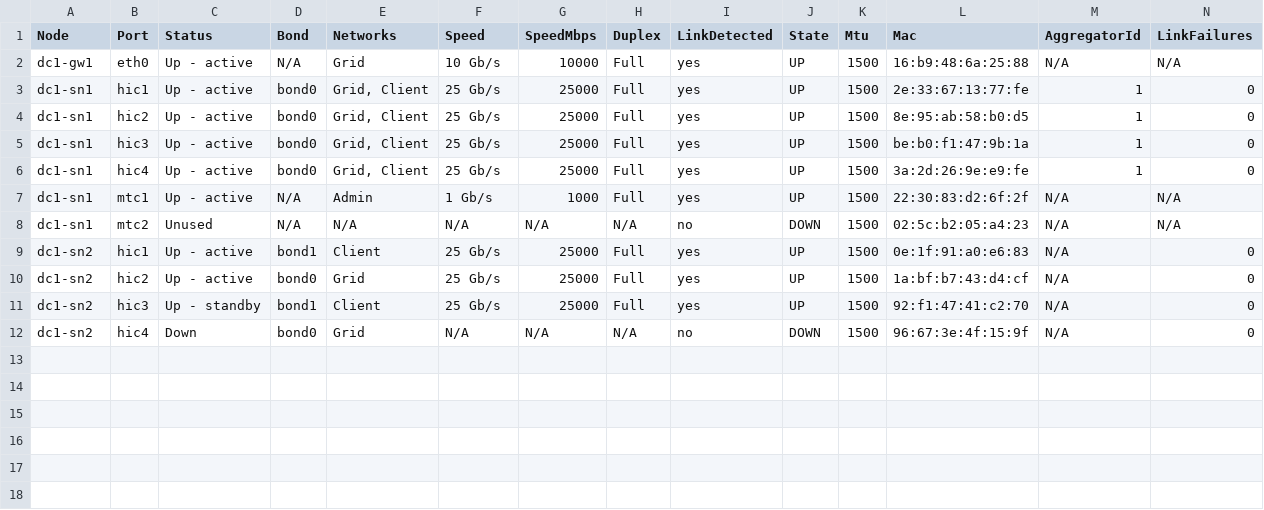
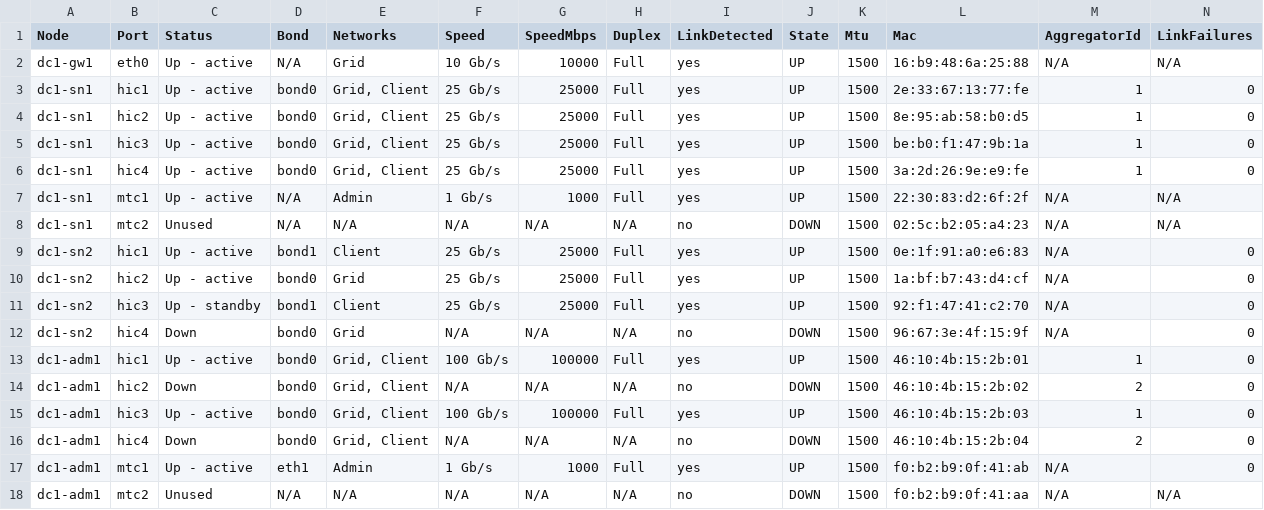
Before and after one commit to chjones45/SG-Network-Port-Report, a CSV file: samples/20261022T113002_sg-network-ports.csv, drawn as a sheet.

```diff
--- a/samples/20261022T113002_sg-network-ports.csv
+++ b/samples/20261022T113002_sg-network-ports.csv
@@ -12 +12,7 @@
 "dc1-sn2","hic4","Down","bond0","Grid","N/A","N/A","N/A","no","DOWN","1500","96:67:3e:4f:15:9f","N/A","0"
+"dc1-adm1","hic1","Up - active","bond0","Grid, Client","100 Gb/s","100000","Full","yes","UP","1500","46:10:4b:15:2b:01","1","0"
+"dc1-adm1","hic2","Down","bond0","Grid, Client","N/A","N/A","N/A","no","DOWN","1500","46:10:4b:15:2b:02","2","0"
+"dc1-adm1","hic3","Up - active","bond0","Grid, Client","100 Gb/s","100000","Full","yes","UP","1500","46:10:4b:15:2b:03","1","0"
+"dc1-adm1","hic4","Down","bond0","Grid, Client","N/A","N/A","N/A","no","DOWN","1500","46:10:4b:15:2b:04","2","0"
+"dc1-adm1","mtc1","Up - active","eth1","Admin","1 Gb/s","1000","Full","yes","UP","1500","f0:b2:b9:0f:41:ab","N/A","0"
+"dc1-adm1","mtc2","Unused","N/A","N/A","N/A","N/A","N/A","no","DOWN","1500","f0:b2:b9:0f:41:aa","N/A","N/A"
```
Also changed, not shown: samples/20261022T113002_sg-network-bonds.csv, samples/20261022T113002_sg-network-summary.csv, 4 other files.
